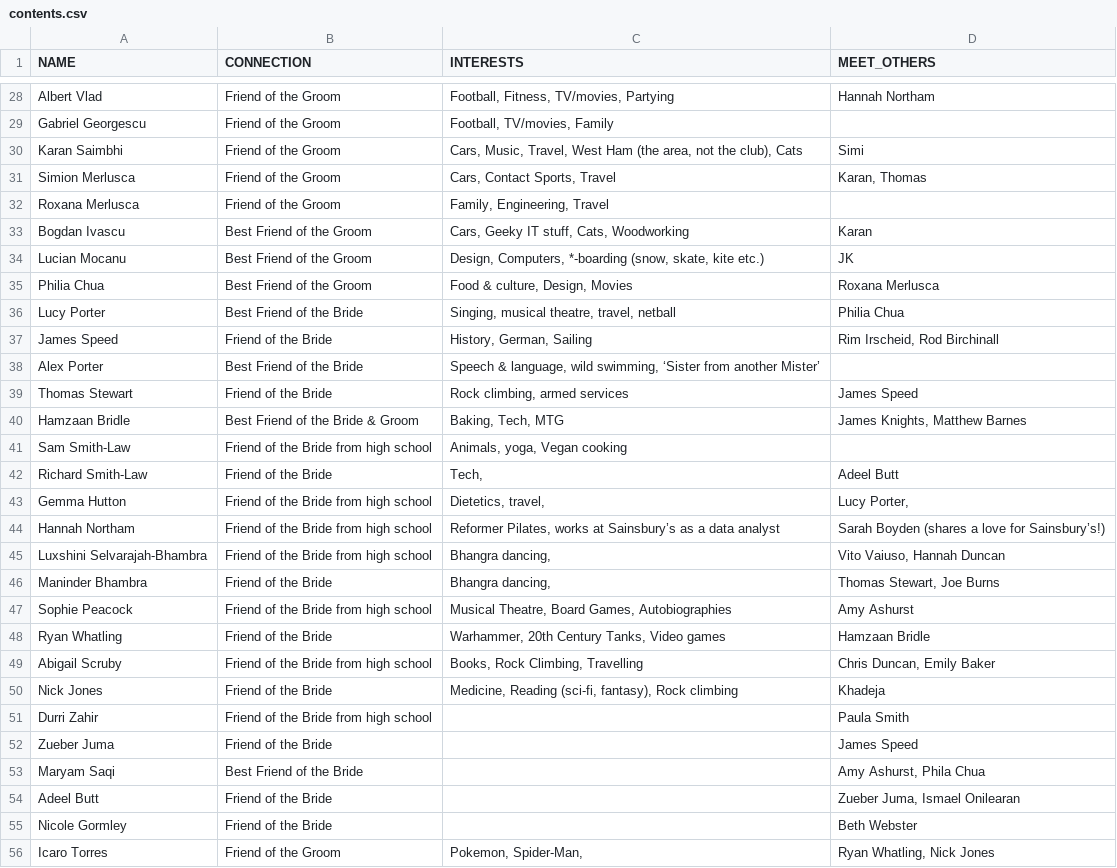
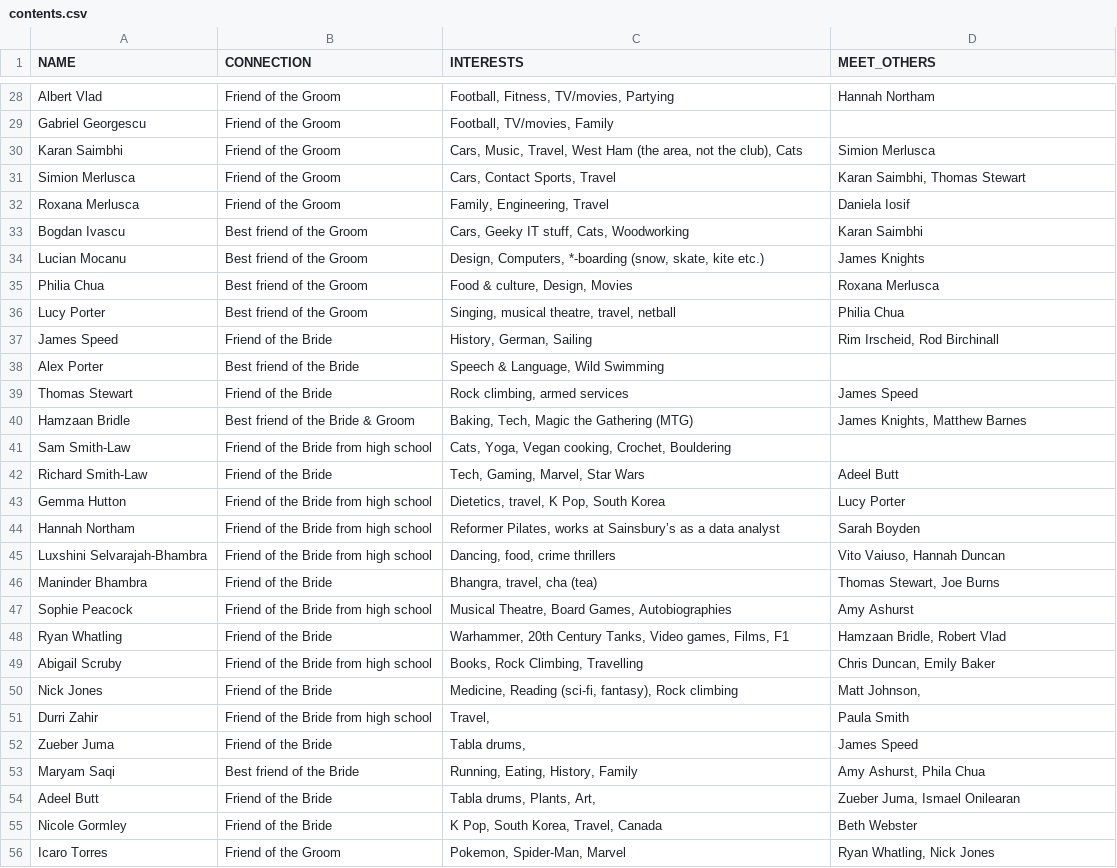
Before and after one commit to voboshi/wedding-qr-codes, a CSV file: contents.csv, drawn as a sheet; only a part is shown, gaps mark what is left out; the diff covers the shown part only.

```diff
--- a/contents.csv
+++ b/contents.csv
@@ -29,28 +29,28 @@ Albert Vlad,Friend of the Groom,"Football, Fitness, TV/movies, Partying",Hannah
 Gabriel Georgescu,Friend of the Groom,"Football, TV/movies, Family",
-Karan Saimbhi,Friend of the Groom,"Cars, Music, Travel, West Ham (the area, not the club), Cats",Simi
-Simion Merlusca,Friend of the Groom,"Cars, Contact Sports, Travel","Karan, Thomas"
-Roxana Merlusca,Friend of the Groom,"Family, Engineering, Travel",
-Bogdan Ivascu,Best Friend of the Groom,"Cars, Geeky IT stuff, Cats, Woodworking",Karan
-Lucian Mocanu,Best Friend of the Groom,"Design, Computers, *-boarding (snow, skate, kite etc.)",JK
-Philia Chua,Best Friend of the Groom,"Food & culture, Design, Movies",Roxana Merlusca
-Lucy Porter,Best Friend of the Bride,"Singing, musical theatre, travel, netball ",Philia Chua
+Karan Saimbhi,Friend of the Groom,"Cars, Music, Travel, West Ham (the area, not the club), Cats",Simion Merlusca
+Simion Merlusca,Friend of the Groom,"Cars, Contact Sports, Travel","Karan Saimbhi, Thomas Stewart"
+Roxana Merlusca,Friend of the Groom,"Family, Engineering, Travel",Daniela Iosif
+Bogdan Ivascu,Best friend of the Groom,"Cars, Geeky IT stuff, Cats, Woodworking",Karan Saimbhi
+Lucian Mocanu,Best friend of the Groom,"Design, Computers, *-boarding (snow, skate, kite etc.)",James Knights
+Philia Chua,Best friend of the Groom,"Food & culture, Design, Movies",Roxana Merlusca
+Lucy Porter,Best friend of the Groom,"Singing, musical theatre, travel, netball ",Philia Chua
 James Speed,Friend of the Bride,"History, German, Sailing","Rim Irscheid, Rod Birchinall "
-Alex Porter,Best Friend of the Bride,"Speech & language, wild swimming, ‘Sister from another Mister’",
+Alex Porter,Best friend of the Bride,"Speech & Language, Wild Swimming",
 Thomas Stewart,Friend of the Bride,"Rock climbing, armed services",James Speed
-Hamzaan Bridle,Best Friend of the Bride & Groom ,"Baking, Tech, MTG","James Knights, Matthew Barnes"
-Sam Smith-Law,Friend of the Bride from high school,"Animals, yoga, Vegan cooking",
-Richard Smith-Law,Friend of the Bride,"Tech, ",Adeel Butt
-Gemma Hutton,Friend of the Bride from high school,"Dietetics, travel, ","Lucy Porter, "
-Hannah Northam,Friend of the Bride from high school,"Reformer Pilates, works at Sainsbury’s as a data analyst",Sarah Boyden (shares a love for Sainsbury’s!)
-Luxshini Selvarajah-Bhambra,Friend of the Bride from high school,"Bhangra dancing, ","Vito Vaiuso, Hannah Duncan"
-Maninder Bhambra,Friend of the Bride,"Bhangra dancing,","Thomas Stewart, Joe Burns "
+Hamzaan Bridle,Best friend of the Bride & Groom,"Baking, Tech, Magic the Gathering (MTG) ","James Knights, Matthew Barnes"
+Sam Smith-Law,Friend of the Bride from high school,"Cats, Yoga, Vegan cooking, Crochet, Bouldering ",
+Richard Smith-Law,Friend of the Bride,"Tech, Gaming, Marvel, Star Wars ",Adeel Butt
+Gemma Hutton,Friend of the Bride from high school,"Dietetics, travel, K Pop, South Korea",Lucy Porter
+Hannah Northam,Friend of the Bride from high school,"Reformer Pilates, works at Sainsbury’s as a data analyst",Sarah Boyden
+Luxshini Selvarajah-Bhambra,Friend of the Bride from high school,"Dancing, food, crime thrillers","Vito Vaiuso, Hannah Duncan"
+Maninder Bhambra,Friend of the Bride,"Bhangra, travel, cha (tea)","Thomas Stewart, Joe Burns "
 Sophie Peacock,Friend of the Bride from high school,"Musical Theatre, Board Games, Autobiographies",Amy Ashurst
-Ryan Whatling,Friend of the Bride,"Warhammer, 20th Century Tanks, Video games",Hamzaan Bridle
+Ryan Whatling,Friend of the Bride,"Warhammer, 20th Century Tanks, Video games, Films, F1","Hamzaan Bridle, Robert Vlad"
 Abigail Scruby,Friend of the Bride from high school,"Books, Rock Climbing, Travelling ","Chris Duncan, Emily Baker "
-Nick Jones,Friend of the Bride,"Medicine, Reading (sci-fi, fantasy), Rock climbing",Khadeja
-Durri Zahir,Friend of the Bride from high school,,Paula Smith
-Zueber Juma,Friend of the Bride,,James Speed
-Maryam Saqi,Best Friend of the Bride,,"Amy Ashurst, Phila Chua"
-Adeel Butt,Friend of the Bride,,"Zueber Juma, Ismael Onilearan"
-Nicole Gormley,Friend of the Bride,,Beth Webster
-Icaro Torres,Friend of the Groom,"Pokemon, Spider-Man, ","Ryan Whatling, Nick Jones "
+Nick Jones,Friend of the Bride,"Medicine, Reading (sci-fi, fantasy), Rock climbing","Matt Johnson,"
+Durri Zahir,Friend of the Bride from high school,"Travel, ",Paula Smith
+Zueber Juma,Friend of the Bride,"Tabla drums, ",James Speed
+Maryam Saqi,Best friend of the Bride,"Running, Eating, History, Family ","Amy Ashurst, Phila Chua"
+Adeel Butt,Friend of the Bride,"Tabla drums, Plants, Art, ","Zueber Juma, Ismael Onilearan"
+Nicole Gormley,Friend of the Bride,"K Pop, South Korea, Travel, Canada ",Beth Webster
+Icaro Torres,Friend of the Groom,"Pokemon, Spider-Man, Marvel","Ryan Whatling, Nick Jones "
```
Also changed, not shown: 2 added rows, 3 removed rows and 73 edited cells elsewhere in this file.
